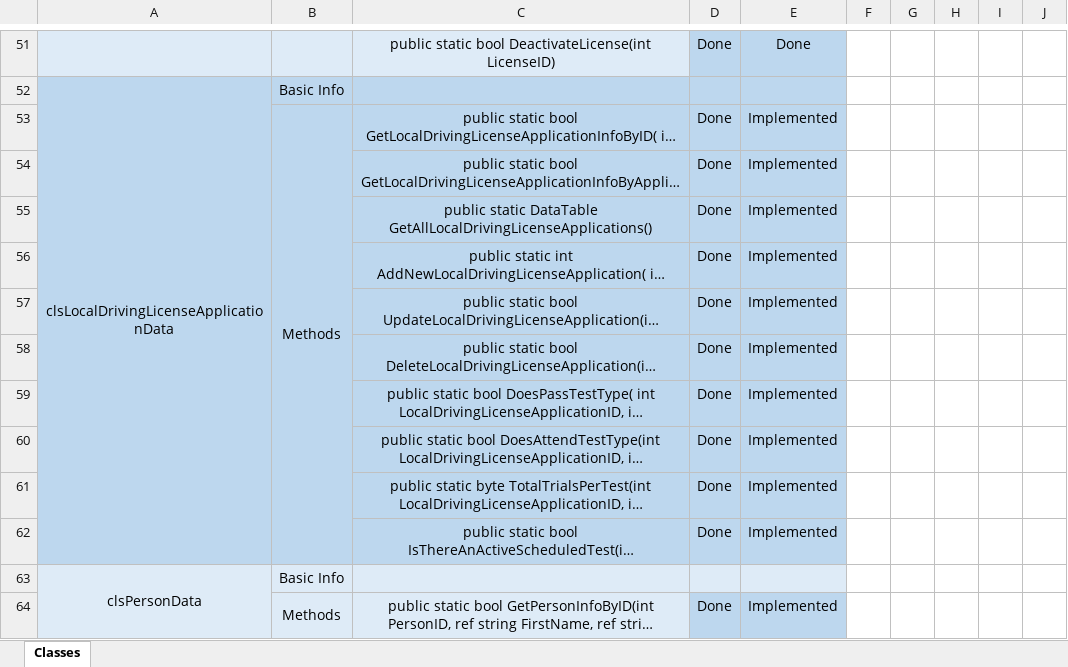
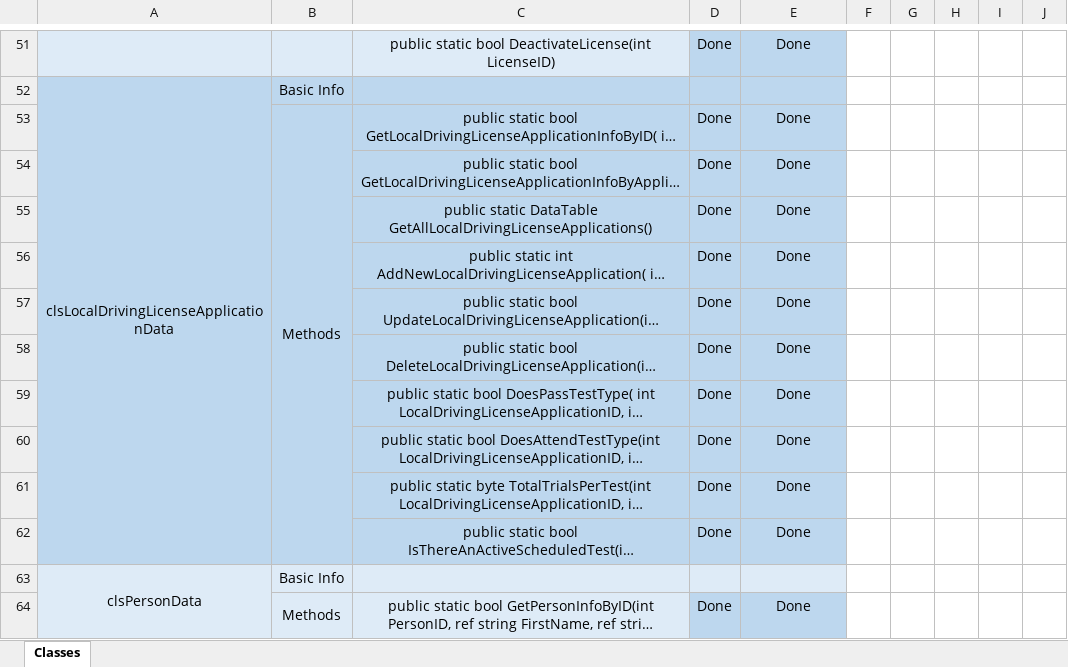
Before and after one commit to AhmedEmadh/Driving-License-Management-Desktop-App, an Excel workbook: Progress/DataAccessLayer.xlsx, sheet Classes, drawn as a sheet; only a part is shown, gaps mark what is left out; long unchanged cells end in …; values as stored, in another font and other column widths than the file's, no borders; conditional formats not drawn; the diff covers the shown part only; the diff names each change by its address in the sheet, - before the commit and + after, or states it on an @@ line.

```diff
--- a/Progress/DataAccessLayer.xlsx (sheet Classes)
+++ b/Progress/DataAccessLayer.xlsx (sheet Classes)
-E53:E62: Implemented
+E53:E62: Done
-E64: Implemented
+E64: Done
```
Also changed, not shown: 11 edited cells elsewhere in this sheet, 16 other files.
